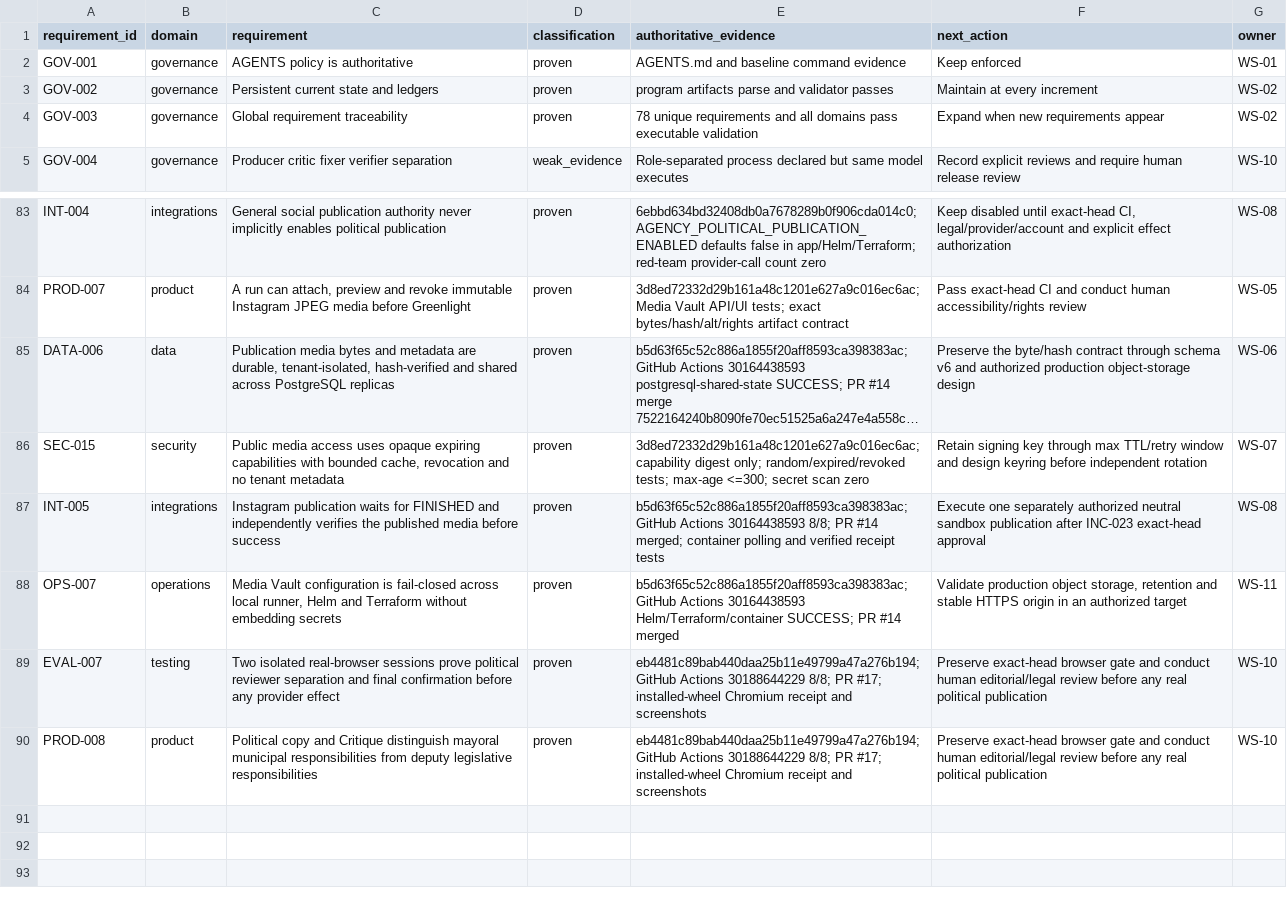
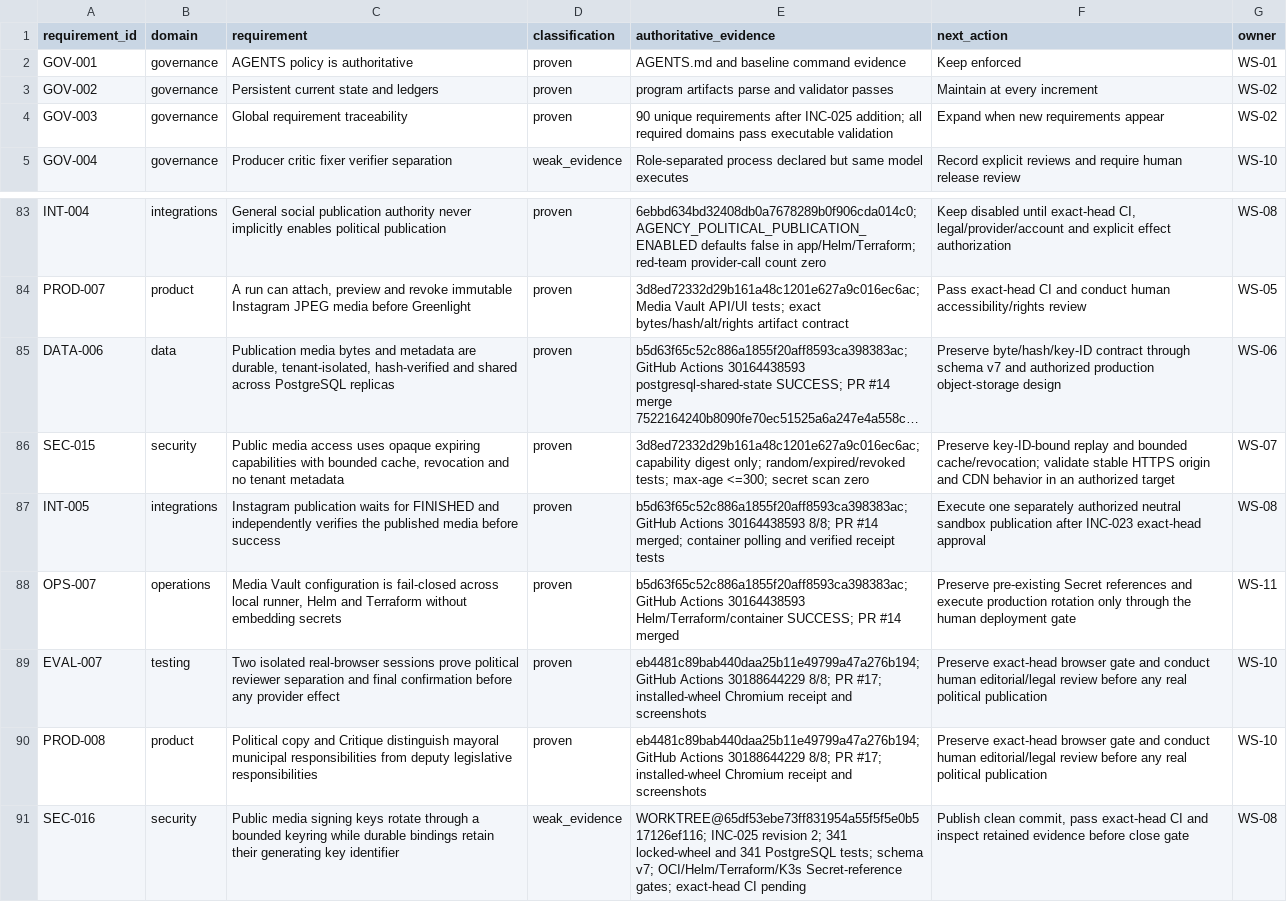
Before and after one commit to BernydotJar/AI-Native-Content-Agency-SaaS, a CSV file: program/requirements-traceability.csv, drawn as a sheet; only a part is shown, gaps mark what is left out; long unchanged cells end in …; the diff names each change by its address in the sheet, - before the commit and + after, or states it on an @@ line.

Commit message:
feat: add durable public media signing keyring

```diff
--- a/program/requirements-traceability.csv
+++ b/program/requirements-traceability.csv
-E4 (authoritative_evidence): 78 unique requirements and all domains pass…
+E4 (authoritative_evidence): 90 unique requirements after INC-025 addition; all required domains pass…
-F85 (next_action): Preserve the byte/hash contract through schema v6 and authorized…
+F85 (next_action): Preserve byte/hash/key-ID contract through schema v7 and authorized…
-F86 (next_action): Retain signing key through max TTL/retry window and design keyring before independent rotation
+F86 (next_action): Preserve key-ID-bound replay and bounded cache/revocation; validate stable HTTPS origin and CDN behavior in an authorized target
-F88 (next_action): Validate production object storage, retention and stable HTTPS origin in an authorized target
+F88 (next_action): Preserve pre-existing Secret references and execute production rotation only through the human deployment gate
+row 91: SEC-016 | security | Public media signing keys rotate through a bounded keyring while durable bindings retain their generating key identifier | weak_evidence | WORKTREE@65df53ebe73ff831954a55f5f5e0b517126ef116; INC-025 revision 2; 341 locked-wheel and 341 PostgreSQL tests; schema v7; OCI/Helm/Terraform/K3s Secret-reference gates; exact-head CI pending | Publish clean commit, pass exact-head CI and inspect retained evidence before close gate | WS-08
```
Also changed, not shown: 44 other files.
